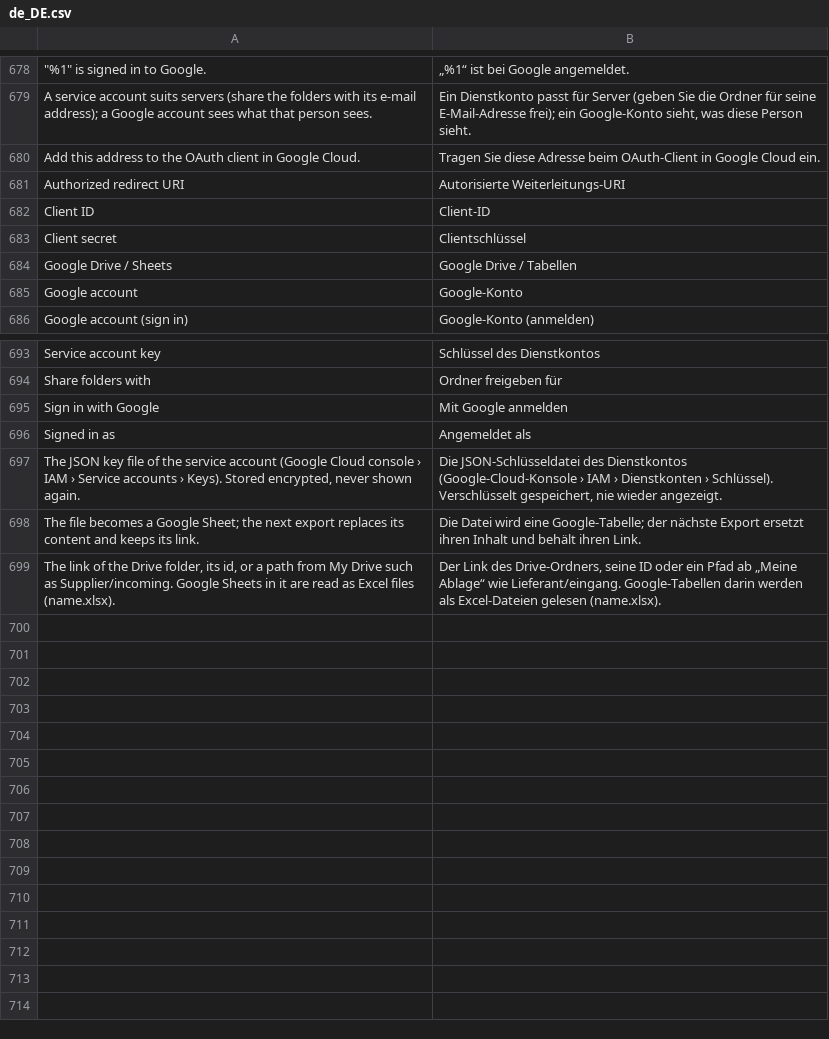
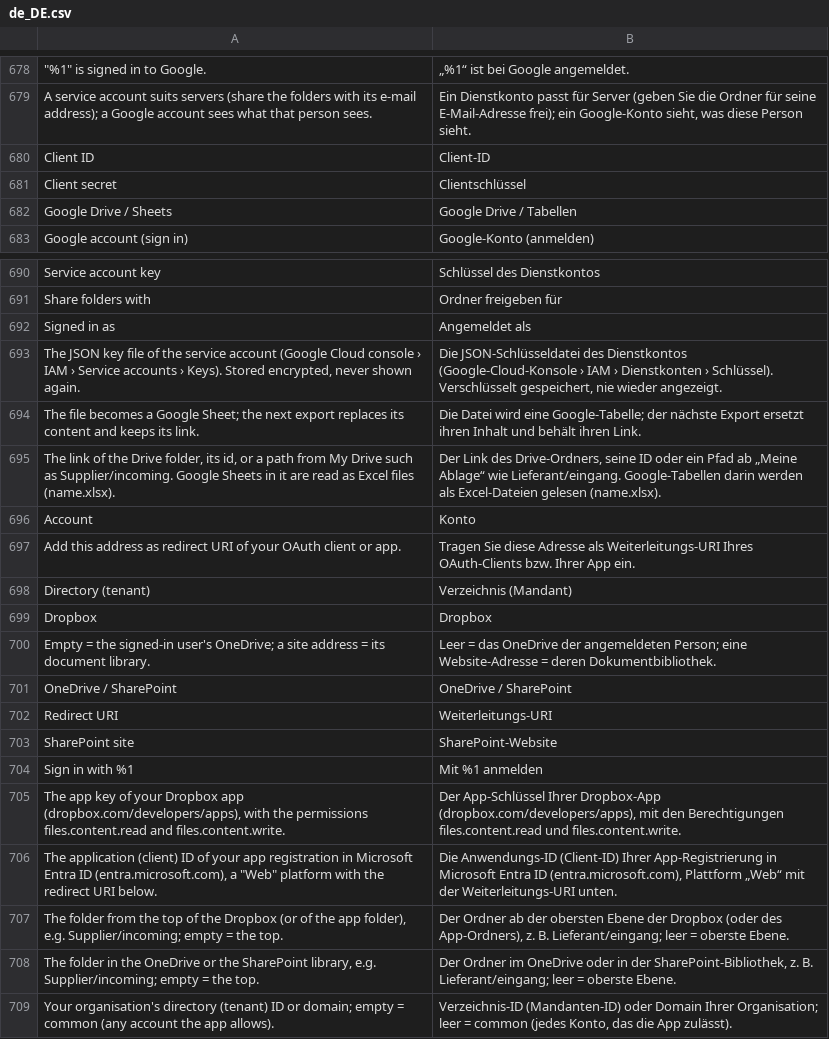
Before and after one commit to iranimij/openimport, a CSV file: i18n/de_DE.csv, drawn as a sheet; only a part is shown, gaps mark what is left out.

```diff
--- a/i18n/de_DE.csv
+++ b/i18n/de_DE.csv
@@ -679,4 +679,2 @@
 "A service account suits servers (share the folders with its e-mail address); a Google account sees what that person sees.","Ein Dienstkonto passt für Server (geben Sie die Ordner für seine E-Mail-Adresse frei); ein Google-Konto sieht, was diese Person sieht."
-"Add this address to the OAuth client in Google Cloud.","Tragen Sie diese Adresse beim OAuth-Client in Google Cloud ein."
-"Authorized redirect URI","Autorisierte Weiterleitungs-URI"
 "Client ID","Client-ID"
@@ -684,3 +682,2 @@
 "Google Drive / Sheets","Google Drive / Tabellen"
-"Google account","Google-Konto"
 "Google account (sign in)","Google-Konto (anmelden)"
@@ -694,3 +691,2 @@
 "Share folders with","Ordner freigeben für"
-"Sign in with Google","Mit Google anmelden"
 "Signed in as","Angemeldet als"
@@ -699 +695,15 @@
 "The link of the Drive folder, its id, or a path from My Drive such as Supplier/incoming. Google Sheets in it are read as Excel files (name.xlsx).","Der Link des Drive-Ordners, seine ID oder ein Pfad ab „Meine Ablage“ wie Lieferant/eingang. Google-Tabellen darin werden als Excel-Dateien gelesen (name.xlsx)."
+"Account","Konto"
+"Add this address as redirect URI of your OAuth client or app.","Tragen Sie diese Adresse als Weiterleitungs-URI Ihres OAuth-Clients bzw. Ihrer App ein."
+"Directory (tenant)","Verzeichnis (Mandant)"
+"Dropbox","Dropbox"
+"Empty = the signed-in user's OneDrive; a site address = its document library.","Leer = das OneDrive der angemeldeten Person; eine Website-Adresse = deren Dokumentbibliothek."
+"OneDrive / SharePoint","OneDrive / SharePoint"
+"Redirect URI","Weiterleitungs-URI"
+"SharePoint site","SharePoint-Website"
+"Sign in with %1","Mit %1 anmelden"
+"The app key of your Dropbox app (dropbox.com/developers/apps), with the permissions files.content.read and files.content.write.","Der App-Schlüssel Ihrer Dropbox-App (dropbox.com/developers/apps), mit den Berechtigungen files.content.read und files.content.write."
+"The application (client) ID of your app registration in Microsoft Entra ID (entra.microsoft.com), a ""Web"" platform with the redirect URI below.","Die Anwendungs-ID (Client-ID) Ihrer App-Registrierung in Microsoft Entra ID (entra.microsoft.com), Plattform „Web“ mit der Weiterleitungs-URI unten."
+"The folder from the top of the Dropbox (or of the app folder), e.g. Supplier/incoming; empty = the top.","Der Ordner ab der obersten Ebene der Dropbox (oder des App-Ordners), z. B. Lieferant/eingang; leer = oberste Ebene."
+"The folder in the OneDrive or the SharePoint library, e.g. Supplier/incoming; empty = the top.","Der Ordner im OneDrive oder in der SharePoint-Bibliothek, z. B. Lieferant/eingang; leer = oberste Ebene."
+"Your organisation's directory (tenant) ID or domain; empty = common (any account the app allows).","Verzeichnis-ID (Mandanten-ID) oder Domain Ihrer Organisation; leer = common (jedes Konto, das die App zulässt)."
```
Also changed, not shown: i18n/en_US.csv, 38 other files.
